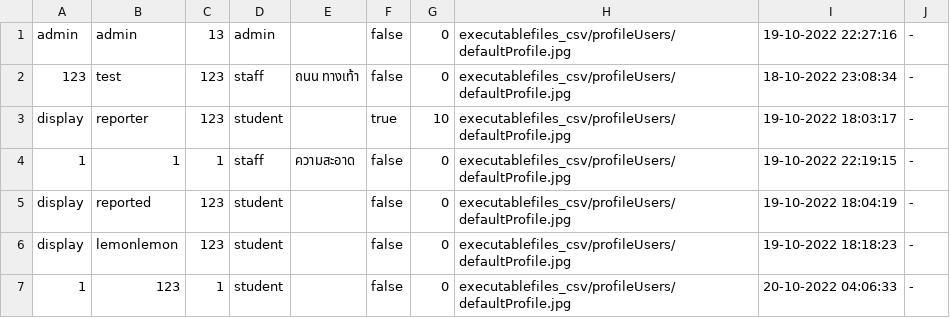
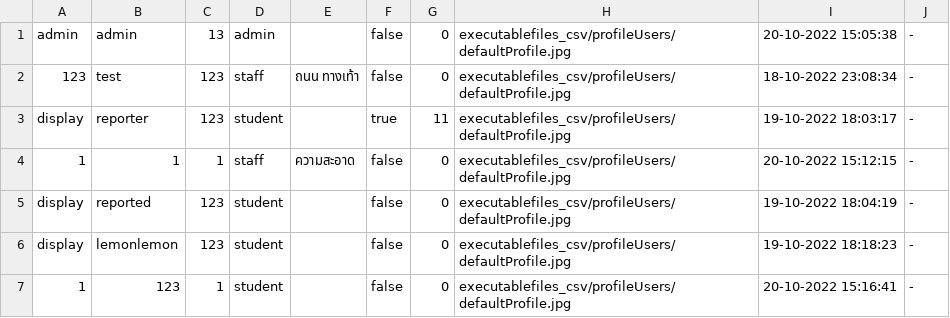
Before and after one commit to atitaya03/project_java_piao, a CSV file: executablefiles_csv/csv/userData.csv, drawn as a sheet.

```diff
--- a/executablefiles_csv/csv/userData.csv
+++ b/executablefiles_csv/csv/userData.csv
@@ -1,7 +1,7 @@
-admin,admin,13,admin,,false,0,executablefiles_csv/profileUsers/defaultProfile.jpg,19-10-2022 22:27:16,-
+admin,admin,13,admin,,false,0,executablefiles_csv/profileUsers/defaultProfile.jpg,20-10-2022 15:05:38,-
 123,test,123,staff,ถนน ทางเท้า,false,0,executablefiles_csv/profileUsers/defaultProfile.jpg,18-10-2022 23:08:34,-
-display,reporter,123,student,,true,10,executablefiles_csv/profileUsers/defaultProfile.jpg,19-10-2022 18:03:17,-
-1,1,1,staff,ความสะอาด,false,0,executablefiles_csv/profileUsers/defaultProfile.jpg,19-10-2022 22:19:15,-
+display,reporter,123,student,,true,11,executablefiles_csv/profileUsers/defaultProfile.jpg,19-10-2022 18:03:17,-
+1,1,1,staff,ความสะอาด,false,0,executablefiles_csv/profileUsers/defaultProfile.jpg,20-10-2022 15:12:15,-
 display,reported,123,student,,false,0,executablefiles_csv/profileUsers/defaultProfile.jpg,19-10-2022 18:04:19,-
 display,lemonlemon,123,student,,false,0,executablefiles_csv/profileUsers/defaultProfile.jpg,19-10-2022 18:18:23,-
-1,123,1,student,,false,0,executablefiles_csv/profileUsers/defaultProfile.jpg,20-10-2022 04:06:33,-
+1,123,1,student,,false,0,executablefiles_csv/profileUsers/defaultProfile.jpg,20-10-2022 15:16:41,-
```
Also changed, not shown: 12 other files.
